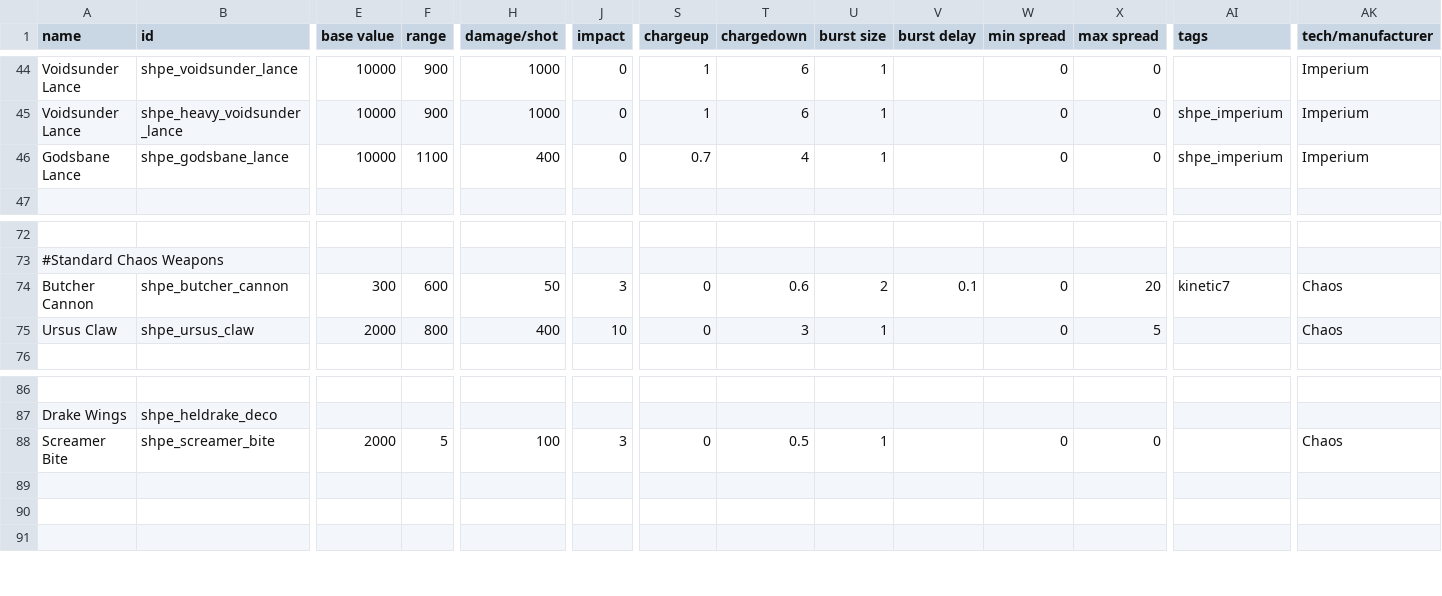
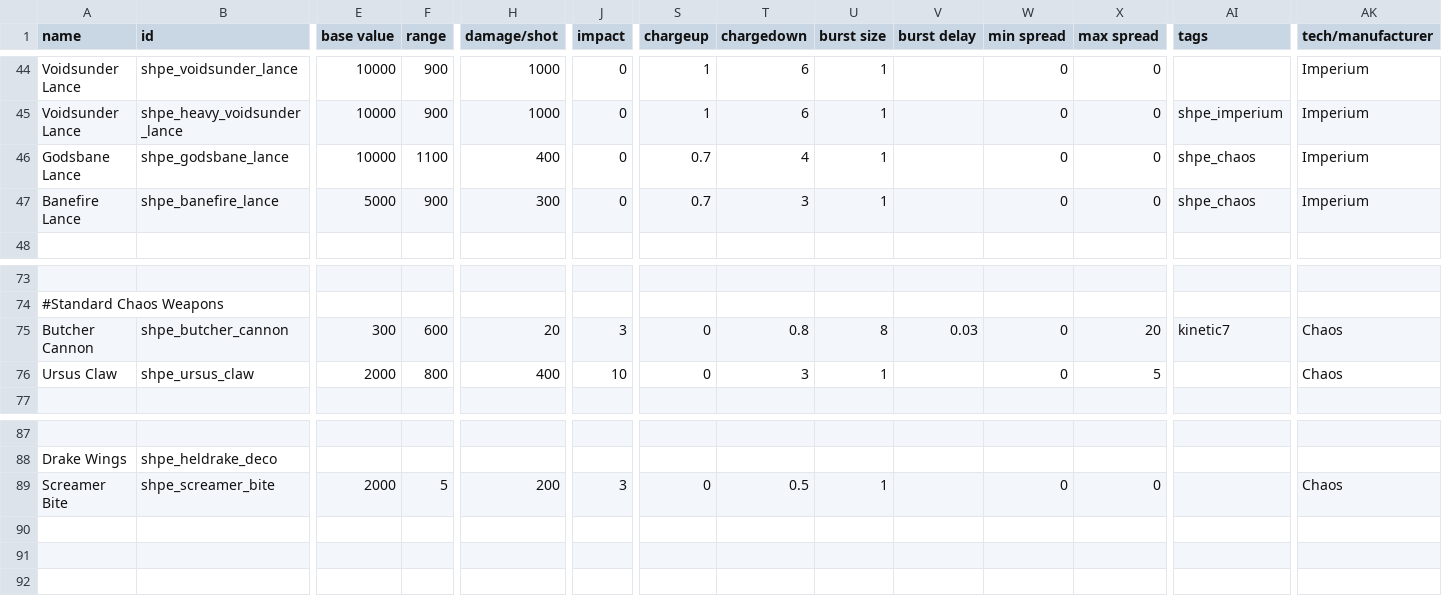
Before and after one commit to mok-slyk/Starhammer_40k_Persean_Expedition, a CSV file: data/weapons/weapon_data.csv, drawn as a sheet; only a part is shown, gaps mark what is left out; addresses are those after the commit; rows hold the shown columns only; the diff names each change by its address in the sheet, - before the commit and + after, or states it on an @@ line.

```diff
--- a/data/weapons/weapon_data.csv
+++ b/data/weapons/weapon_data.csv
-AI46 (tags): shpe_imperium
+AI46 (tags): shpe_chaos
+row 47: Banefire Lance | shpe_banefire_lance | 5000 | 900 | 300 | 0 | 0.7 | 3 | 1 |  | 0 | 0 | shpe_chaos | Imperium
-H75 (damage/shot): 50
+H75 (damage/shot): 20
-T75 (chargedown): 0.6
+T75 (chargedown): 0.8
-U75 (burst size): 2
+U75 (burst size): 8
-V75 (burst delay): 0.1
+V75 (burst delay): 0.03
-H89 (damage/shot): 100
+H89 (damage/shot): 200
```
Also changed, not shown: data/hullmods/hull_mods.csv, data/hulls/wing_data.csv, 29 other files.
